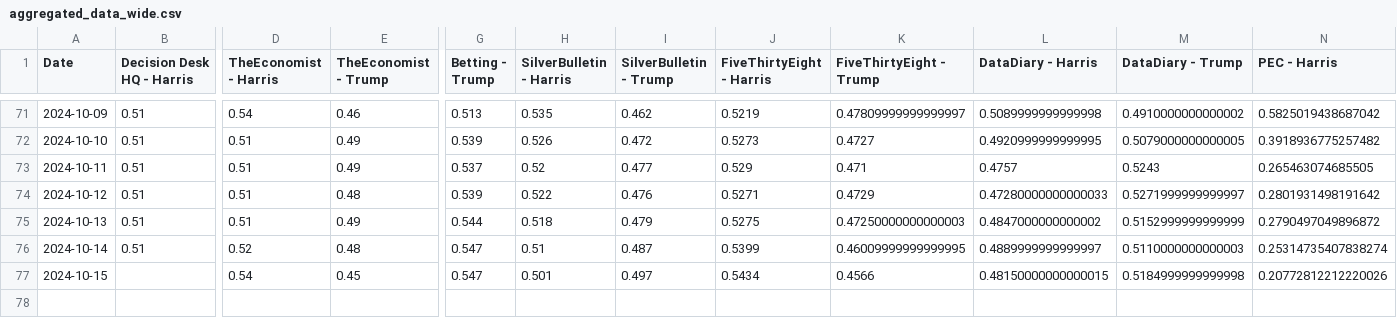
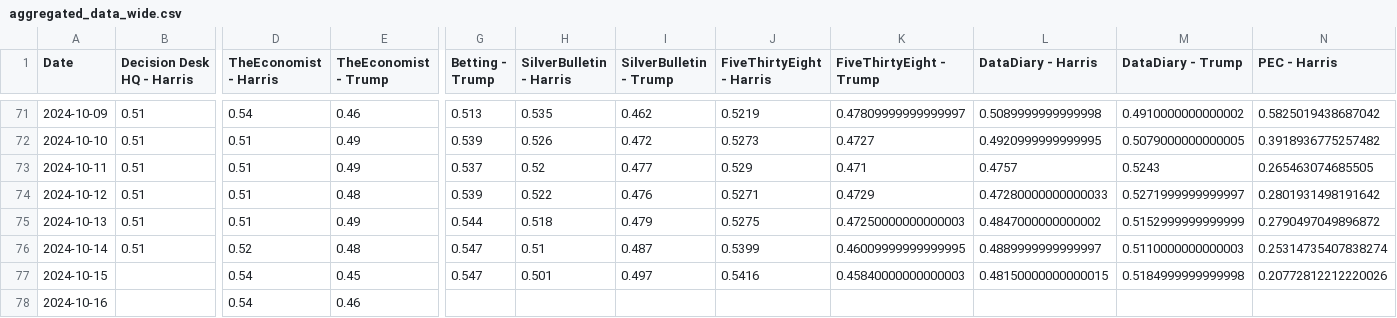
Before and after one commit to PaulMainwood/Election2024, a CSV file: aggregated_data_wide.csv, drawn as a sheet; only a part is shown, gaps mark what is left out; rows hold the shown columns only; the diff names each change by its address in the sheet, - before the commit and + after, or states it on an @@ line.

```diff
--- a/aggregated_data_wide.csv
+++ b/aggregated_data_wide.csv
-J77 (FiveThirtyEight - Harris): 0.5434
+J77 (FiveThirtyEight - Harris): 0.5416
-K77 (FiveThirtyEight - Trump): 0.4566
+K77 (FiveThirtyEight - Trump): 0.45840000000000003
+row 78: 2024-10-16 |  | 0.54 | 0.46
```
Also changed, not shown: ManualData.csv, aggregated_data.csv, 4 other files.
